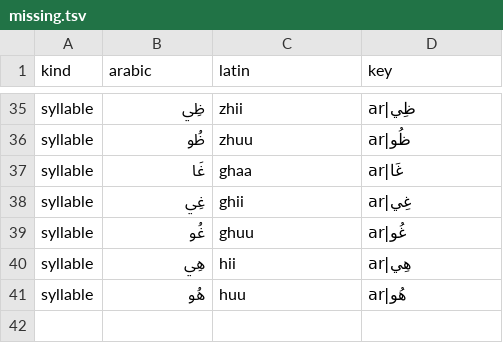
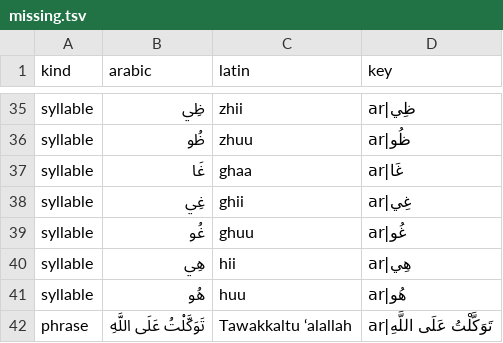
Before and after one commit to roisa/island-craft, a TSV file: tools/voice/missing.tsv, drawn as a sheet; only a part is shown, gaps mark what is left out; the diff names each change by its address in the sheet, - before the commit and + after, or states it on an @@ line.

```diff
--- a/tools/voice/missing.tsv
+++ b/tools/voice/missing.tsv
+row 42: phrase | تَوَكَّلْتُ عَلَى اللَّهِ | Tawakkaltu ‘alallah | ar|تَوَكَّلْتُ عَلَى اللَّهِ
```
Also changed, not shown: 15 other files.
